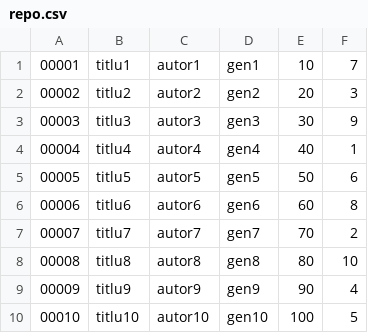
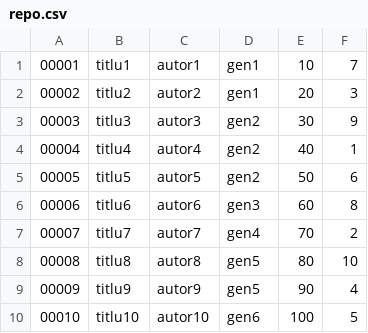
Before and after one commit to TudorG22/UBB, a CSV file: OOP/Simulare OOP/Simulare_OOP/repo.csv, drawn as a sheet.

Commit message:
terminal simulare oop

```diff
--- a/OOP/Simulare OOP/Simulare_OOP/repo.csv
+++ b/OOP/Simulare OOP/Simulare_OOP/repo.csv
@@ -1,10 +1,10 @@
 00001,titlu1,autor1,gen1,10,7
-00002,titlu2,autor2,gen2,20,3
-00003,titlu3,autor3,gen3,30,9
-00004,titlu4,autor4,gen4,40,1
-00005,titlu5,autor5,gen5,50,6
-00006,titlu6,autor6,gen6,60,8
-00007,titlu7,autor7,gen7,70,2
-00008,titlu8,autor8,gen8,80,10
-00009,titlu9,autor9,gen9,90,4
-00010,titlu10,autor10,gen10,100,5
+00002,titlu2,autor2,gen1,20,3
+00003,titlu3,autor3,gen2,30,9
+00004,titlu4,autor4,gen2,40,1
+00005,titlu5,autor5,gen2,50,6
+00006,titlu6,autor6,gen3,60,8
+00007,titlu7,autor7,gen4,70,2
+00008,titlu8,autor8,gen5,80,10
+00009,titlu9,autor9,gen5,90,4
+00010,titlu10,autor10,gen6,100,5
```
Also changed, not shown: 10 other files.
